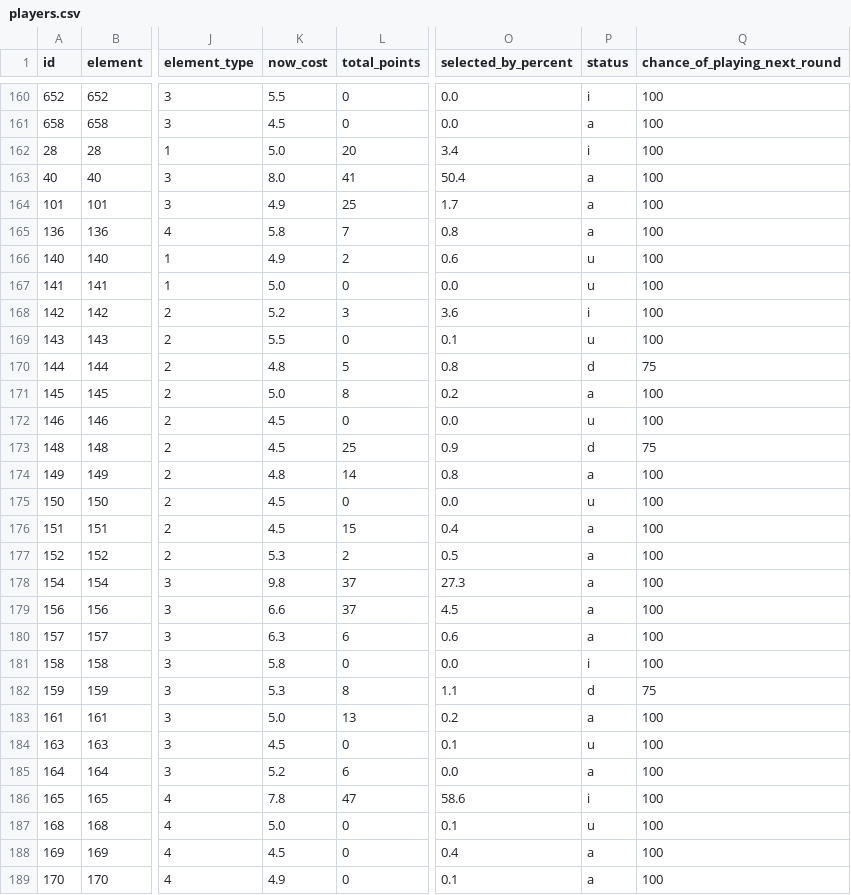
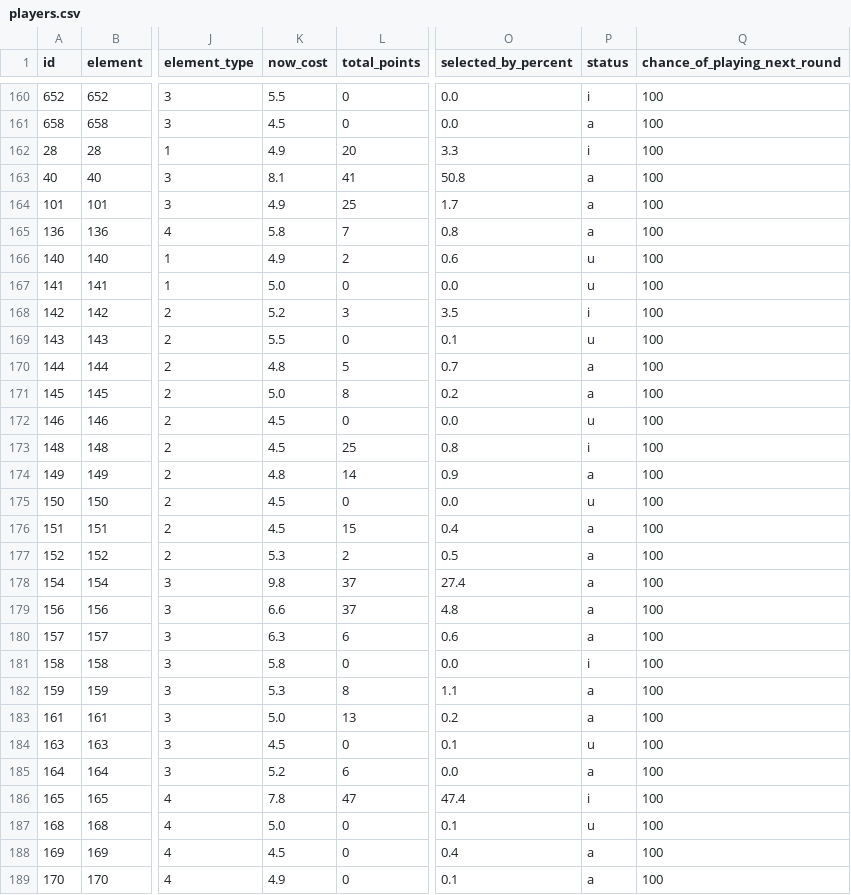
Before and after one commit to OmarN-Mukhtar/FantasyManager, a CSV file: data/players.csv, drawn as a sheet; only a part is shown, gaps mark what is left out; the diff covers the shown part only; the diff names each change by its address in the sheet, - before the commit and + after, or states it on an @@ line.

```diff
--- a/data/players.csv
+++ b/data/players.csv
-K162 (now_cost): 5.0
+K162 (now_cost): 4.9
-O162 (selected_by_percent): 3.4
+O162 (selected_by_percent): 3.3
-K163 (now_cost): 8.0
+K163 (now_cost): 8.1
-O163 (selected_by_percent): 50.4
+O163 (selected_by_percent): 50.8
-O168 (selected_by_percent): 3.6
+O168 (selected_by_percent): 3.5
-O170 (selected_by_percent): 0.8
+O170 (selected_by_percent): 0.7
-P170 (status): d
+P170 (status): a
-Q170 (chance_of_playing_next_round): 75
+Q170 (chance_of_playing_next_round): 100
-O173 (selected_by_percent): 0.9
+O173 (selected_by_percent): 0.8
-P173 (status): d
+P173 (status): i
-Q173 (chance_of_playing_next_round): 75
+Q173 (chance_of_playing_next_round): 100
-O174 (selected_by_percent): 0.8
+O174 (selected_by_percent): 0.9
-O178 (selected_by_percent): 27.3
+O178 (selected_by_percent): 27.4
-O179 (selected_by_percent): 4.5
+O179 (selected_by_percent): 4.8
-P182 (status): d
+P182 (status): a
-Q182 (chance_of_playing_next_round): 75
+Q182 (chance_of_playing_next_round): 100
-O186 (selected_by_percent): 58.6
+O186 (selected_by_percent): 47.4
```
Also changed, not shown: 165 edited cells elsewhere in this file, data/predictions.csv, data/sentiment_analysis.csv, 5 other files.
